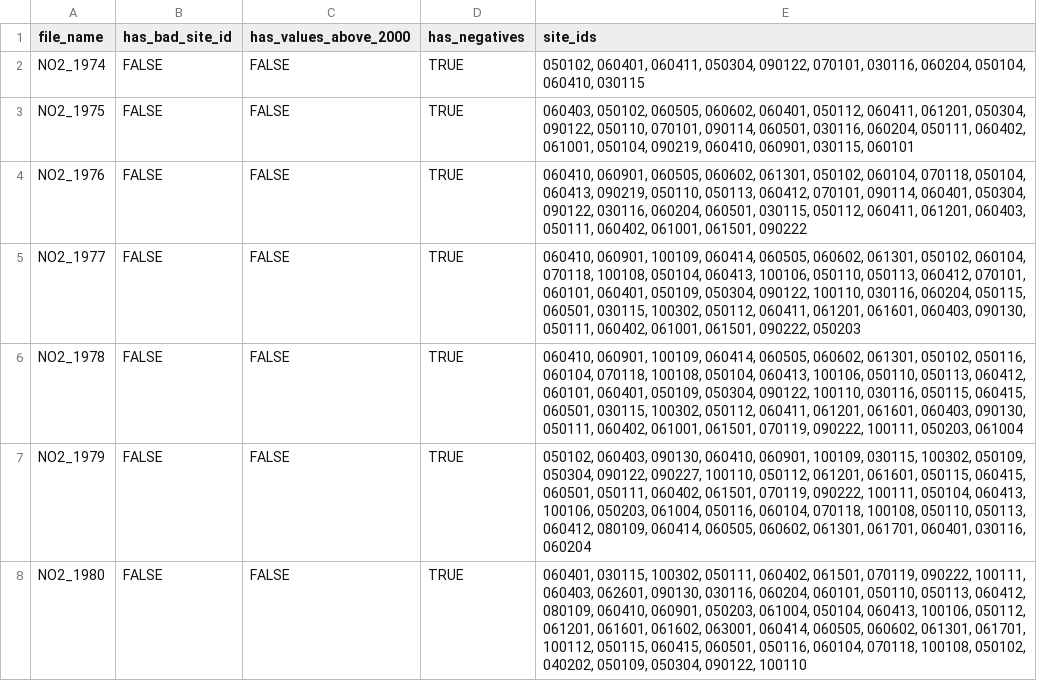
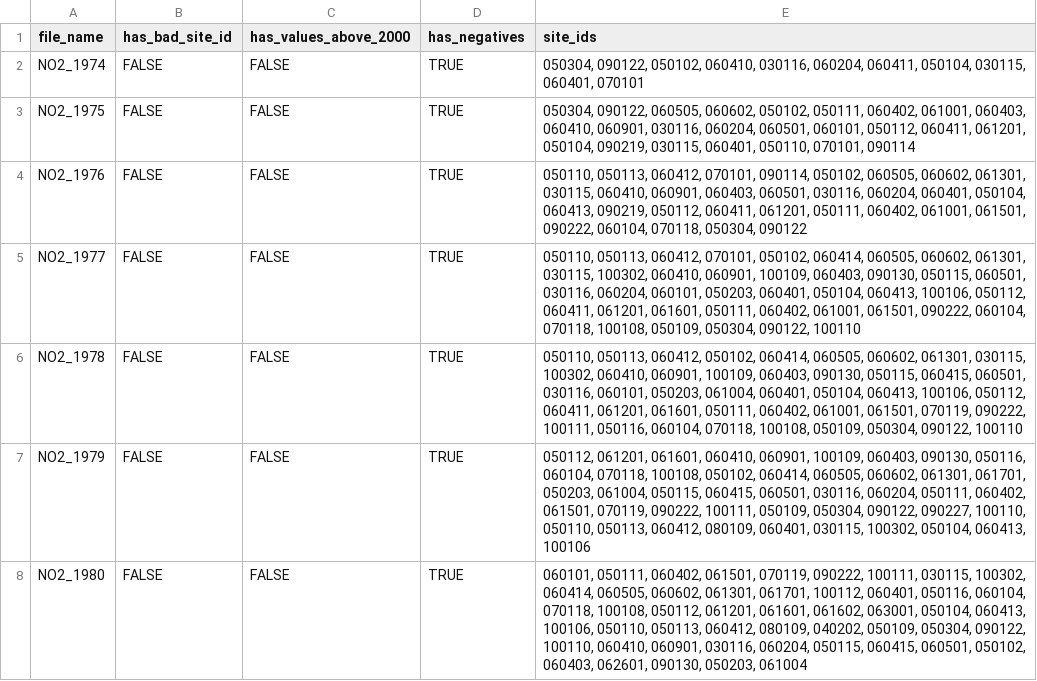
Before and after one commit to B-Nilson/napsreview, a CSV file: inst/extdata/issues/invalid_values.csv, drawn as a sheet; only a part is shown; the diff covers the shown part only.

```diff
--- a/inst/extdata/issues/invalid_values.csv
+++ b/inst/extdata/issues/invalid_values.csv
@@ -1,8 +1,8 @@
 "file_name","has_bad_site_id","has_values_above_2000","has_negatives","site_ids"
-"NO2_1974",FALSE,FALSE,TRUE,"050102, 060401, 060411, 050304, 090122, 070101, 030116, 060204, 050104, 060410, 030115"
-"NO2_1975",FALSE,FALSE,TRUE,"060403, 050102, 060505, 060602, 060401, 050112, 060411, 061201, 050304, 090122, 050110, 070101, 090114, 060501, 030116, 060204, 050111, 060402, 061001, 050104, 090219, 060410, 060901, 030115, 060101"
-"NO2_1976",FALSE,FALSE,TRUE,"060410, 060901, 060505, 060602, 061301, 050102, 060104, 070118, 050104, 060413, 090219, 050110, 050113, 060412, 070101, 090114, 060401, 050304, 090122, 030116, 060204, 060501, 030115, 050112, 060411, 061201, 060403, 050111, 060402, 061001, 061501, 090222"
-"NO2_1977",FALSE,FALSE,TRUE,"060410, 060901, 100109, 060414, 060505, 060602, 061301, 050102, 060104, 070118, 100108, 050104, 060413, 100106, 050110, 050113, 060412, 070101, 060101, 060401, 050109, 050304, 090122, 100110, 030116, 060204, 050115, 060501, 030115, 100302, 050112, 060411, 061201, 061601, 060403, 090130, 050111, 060402, 061001, 061501, 090222, 050203"
-"NO2_1978",FALSE,FALSE,TRUE,"060410, 060901, 100109, 060414, 060505, 060602, 061301, 050102, 050116, 060104, 070118, 100108, 050104, 060413, 100106, 050110, 050113, 060412, 060101, 060401, 050109, 050304, 090122, 100110, 030116, 050115, 060415, 060501, 030115, 100302, 050112, 060411, 061201, 061601, 060403, 090130, 050111, 060402, 061001, 061501, 070119, 090222, 100111, 050203, 061004"
-"NO2_1979",FALSE,FALSE,TRUE,"050102, 060403, 090130, 060410, 060901, 100109, 030115, 100302, 050109, 050304, 090122, 090227, 100110, 050112, 061201, 061601, 050115, 060415, 060501, 050111, 060402, 061501, 070119, 090222, 100111, 050104, 060413, 100106, 050203, 061004, 050116, 060104, 070118, 100108, 050110, 050113, 060412, 080109, 060414, 060505, 060602, 061301, 061701, 060401, 030116, 060204"
-"NO2_1980",FALSE,FALSE,TRUE,"060401, 030115, 100302, 050111, 060402, 061501, 070119, 090222, 100111, 060403, 062601, 090130, 030116, 060204, 060101, 050110, 050113, 060412, 080109, 060410, 060901, 050203, 061004, 050104, 060413, 100106, 050112, 061201, 061601, 061602, 063001, 060414, 060505, 060602, 061301, 061701, 100112, 050115, 060415, 060501, 050116, 060104, 070118, 100108, 050102, 040202, 050109, 050304, 090122, 100110"
+"NO2_1974",FALSE,FALSE,TRUE,"050304, 090122, 050102, 060410, 030116, 060204, 060411, 050104, 030115, 060401, 070101"
+"NO2_1975",FALSE,FALSE,TRUE,"050304, 090122, 060505, 060602, 050102, 050111, 060402, 061001, 060403, 060410, 060901, 030116, 060204, 060501, 060101, 050112, 060411, 061201, 050104, 090219, 030115, 060401, 050110, 070101, 090114"
+"NO2_1976",FALSE,FALSE,TRUE,"050110, 050113, 060412, 070101, 090114, 050102, 060505, 060602, 061301, 030115, 060410, 060901, 060403, 060501, 030116, 060204, 060401, 050104, 060413, 090219, 050112, 060411, 061201, 050111, 060402, 061001, 061501, 090222, 060104, 070118, 050304, 090122"
+"NO2_1977",FALSE,FALSE,TRUE,"050110, 050113, 060412, 070101, 050102, 060414, 060505, 060602, 061301, 030115, 100302, 060410, 060901, 100109, 060403, 090130, 050115, 060501, 030116, 060204, 060101, 050203, 060401, 050104, 060413, 100106, 050112, 060411, 061201, 061601, 050111, 060402, 061001, 061501, 090222, 060104, 070118, 100108, 050109, 050304, 090122, 100110"
+"NO2_1978",FALSE,FALSE,TRUE,"050110, 050113, 060412, 050102, 060414, 060505, 060602, 061301, 030115, 100302, 060410, 060901, 100109, 060403, 090130, 050115, 060415, 060501, 030116, 060101, 050203, 061004, 060401, 050104, 060413, 100106, 050112, 060411, 061201, 061601, 050111, 060402, 061001, 061501, 070119, 090222, 100111, 050116, 060104, 070118, 100108, 050109, 050304, 090122, 100110"
+"NO2_1979",FALSE,FALSE,TRUE,"050112, 061201, 061601, 060410, 060901, 100109, 060403, 090130, 050116, 060104, 070118, 100108, 050102, 060414, 060505, 060602, 061301, 061701, 050203, 061004, 050115, 060415, 060501, 030116, 060204, 050111, 060402, 061501, 070119, 090222, 100111, 050109, 050304, 090122, 090227, 100110, 050110, 050113, 060412, 080109, 060401, 030115, 100302, 050104, 060413, 100106"
+"NO2_1980",FALSE,FALSE,TRUE,"060101, 050111, 060402, 061501, 070119, 090222, 100111, 030115, 100302, 060414, 060505, 060602, 061301, 061701, 100112, 060401, 050116, 060104, 070118, 100108, 050112, 061201, 061601, 061602, 063001, 050104, 060413, 100106, 050110, 050113, 060412, 080109, 040202, 050109, 050304, 090122, 100110, 060410, 060901, 030116, 060204, 050115, 060415, 060501, 050102, 060403, 062601, 090130, 050203, 061004"
```
Also changed, not shown: 121 edited cells elsewhere in this file, inst/extdata/issues/multiple_city_sites.csv, inst/extdata/issues/multiple_city_spellings.csv, 6 other files.
